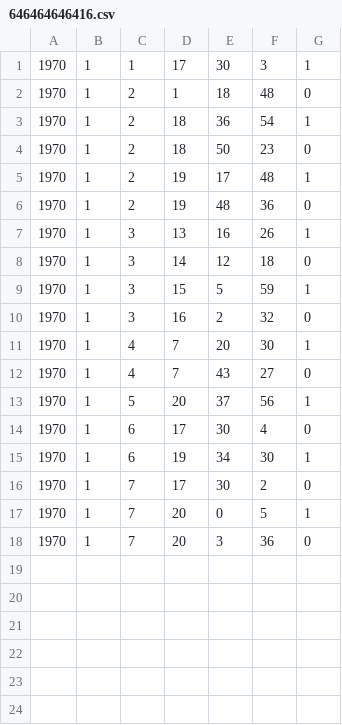
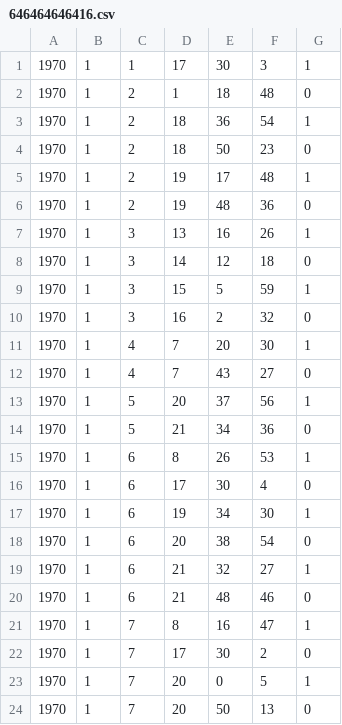
Before and after one commit to RileyBGrant/Network_Controller, a CSV file: logs/CSVs/646464646416.csv, drawn as a sheet.

```diff
--- a/logs/CSVs/646464646416.csv
+++ b/logs/CSVs/646464646416.csv
@@ -13,6 +13,12 @@
 1970,1,5,20,37,56,1
+1970,1,5,21,34,36,0
+1970,1,6,8,26,53,1
 1970,1,6,17,30,4,0
 1970,1,6,19,34,30,1
+1970,1,6,20,38,54,0
+1970,1,6,21,32,27,1
+1970,1,6,21,48,46,0
+1970,1,7,8,16,47,1
 1970,1,7,17,30,2,0
 1970,1,7,20,0,5,1
-1970,1,7,20,3,36,0
+1970,1,7,20,50,13,0
```
Also changed, not shown: logs/CSVs/646464646431.csv, logs/CSVs/646464646432.csv, 34 other files.
